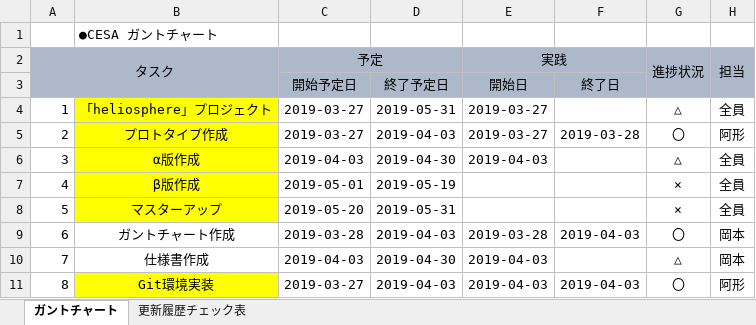
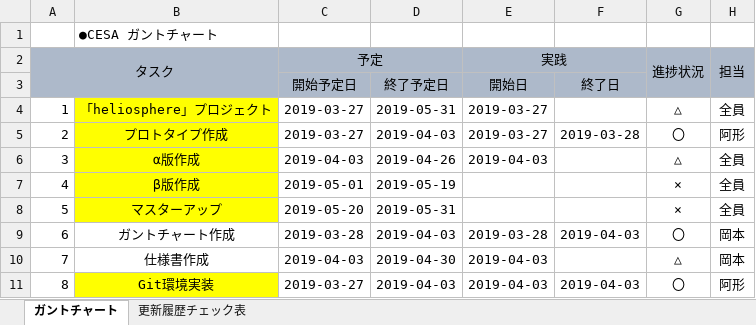
Before and after one commit to mizu9972/Heliosphere, an Excel workbook: heliosphereガントチャート ver2.xlsx, sheet ガントチャート, drawn as a sheet; only a part is shown; values as stored, in another font and other column widths than the file's, no borders; conditional formats not drawn; the diff names each change by its address in the sheet, - before the commit and + after, or states it on an @@ line.

Commit message:
ガントチャートの日付修正。StageSelectシーンを新規で追加し、テクスチャの表示位置変更できるオブジェクトを実装

```diff
--- a/heliosphereガントチャート ver2.xlsx (sheet ガントチャート)
+++ b/heliosphereガントチャート ver2.xlsx (sheet ガントチャート)
-D6: 2019-04-30
+D6: 2019-04-26
```
Also changed, not shown: sheet 更新履歴チェック表, heliosphere仕様書ver2.xlsx, 19 other files.
